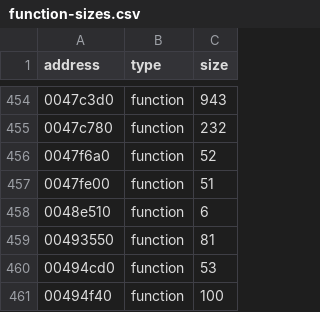
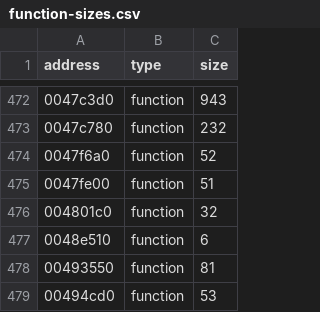
Before and after one commit to leadpogrommer/racers2, a CSV file: reccmp/function-sizes.csv, drawn as a sheet; only a part is shown, gaps mark what is left out; the shorter side is filled out with more unchanged rows; the diff covers the shown part only.

```diff
--- a/reccmp/function-sizes.csv
+++ b/reccmp/function-sizes.csv
@@ -457,2 +475,3 @@ address,type,size
 0047fe00,function,51
+004801c0,function,32
 0048e510,function,6
```
Also changed, not shown: 18 added rows elsewhere in this file, reccmp/floats.csv, 10 other files.
